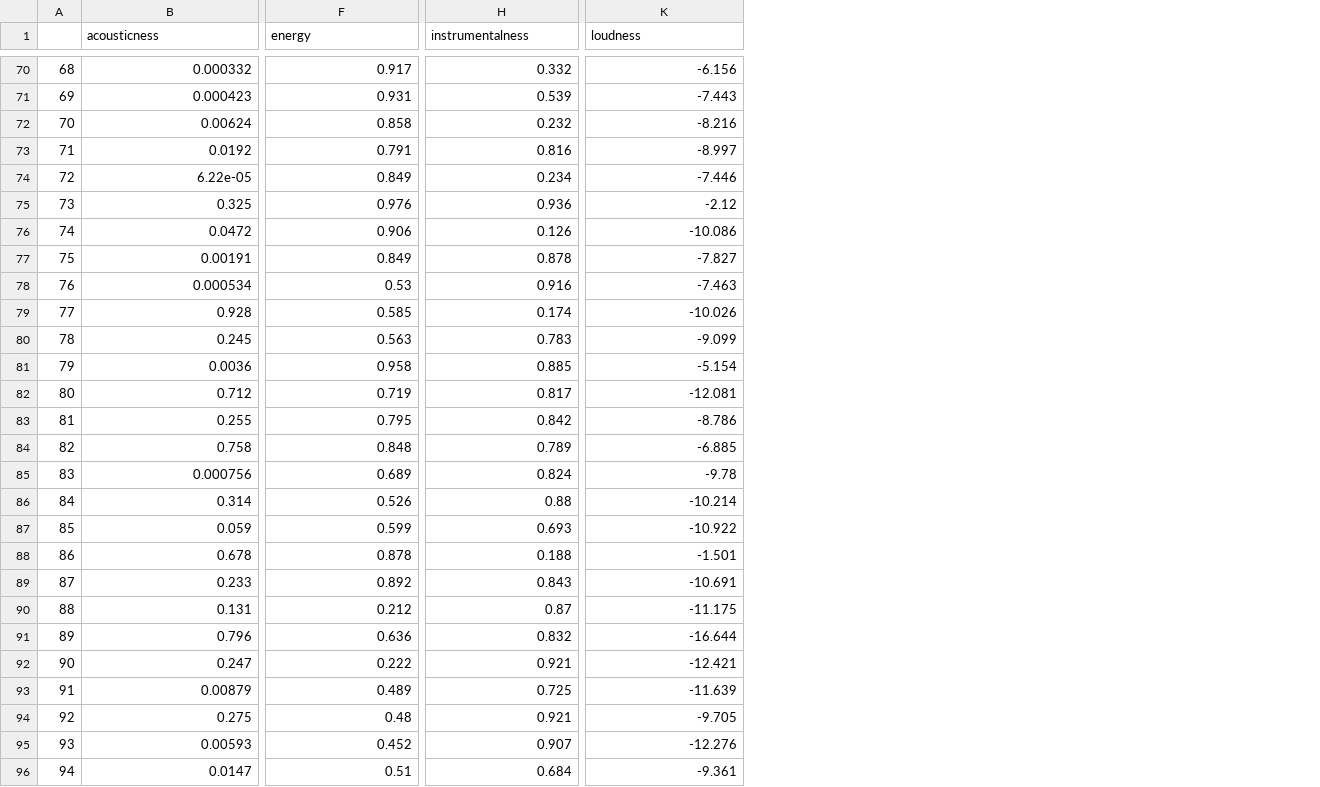
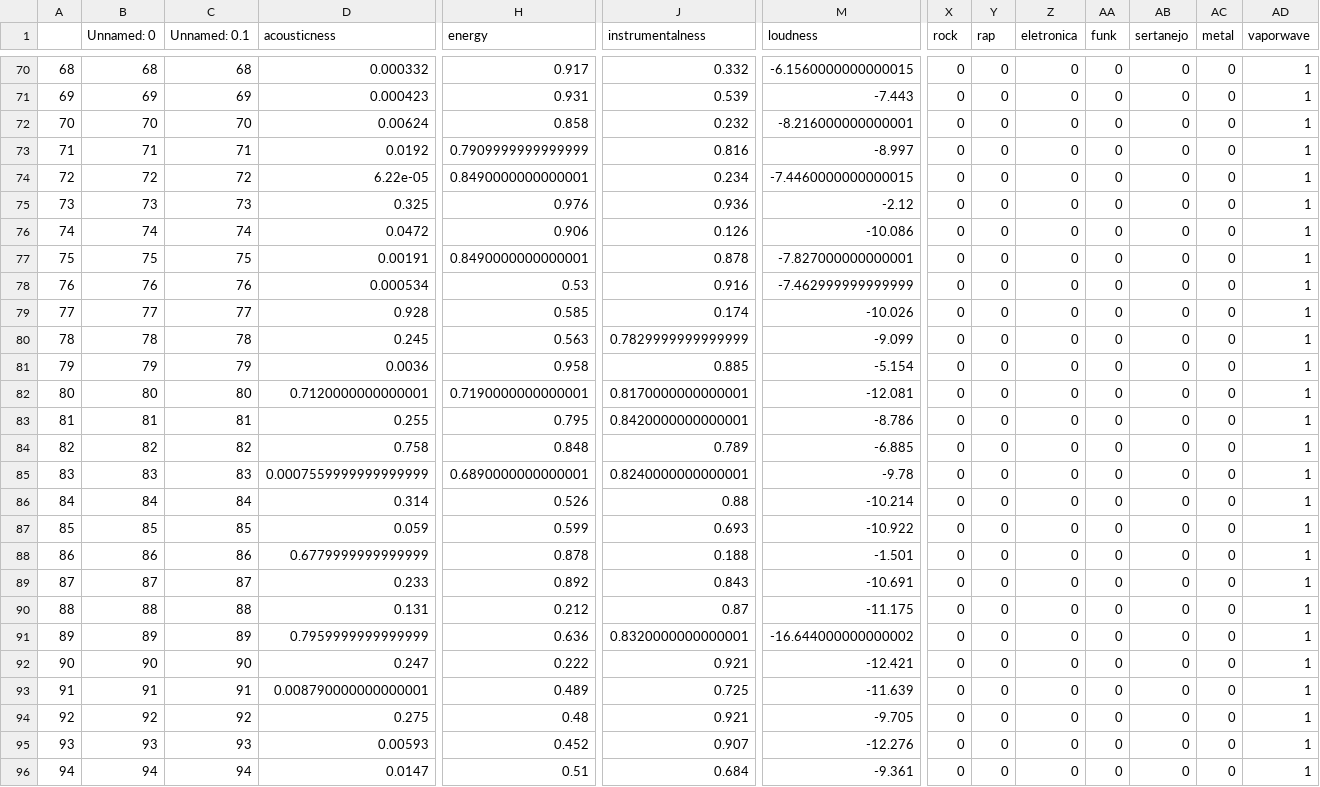
Before and after one commit to juanjorgegarcia/TuneMyMood, a CSV file: vaporwave_df.csv, drawn as a sheet; only a part is shown, gaps mark what is left out; addresses are those after the commit; the diff covers the shown part only; the diff names each change by its address in the sheet, - before the commit and + after, or states it on an @@ line.

```diff
--- a/vaporwave_df.csv
+++ b/vaporwave_df.csv
+column B (Unnamed: 0), rows 70-96: 68 | 69 | 70 | 71 | 72 | 73 | 74 | 75 | 76 | 77 | 78 | 79 | 80 | 81 | 82 | 83 | 84 | 85 | 86 | 87 | 88 | 89 | 90 | 91 | 92 | 93 | 94
+column C (Unnamed: 0.1), rows 70-96: 68 | 69 | 70 | 71 | 72 | 73 | 74 | 75 | 76 | 77 | 78 | 79 | 80 | 81 | 82 | 83 | 84 | 85 | 86 | 87 | 88 | 89 | 90 | 91 | 92 | 93 | 94
+column X (rock), rows 70-96: all 0
+column Y (rap), rows 70-96: all 0
+column Z (eletronica), rows 70-96: all 0
+column AA (funk), rows 70-96: all 0
+column AB (sertanejo), rows 70-96: all 0
+column AC (metal), rows 70-96: all 0
+column AD (vaporwave), rows 70-96: all 1
-M70 (loudness): -6.156
+M70 (loudness): -6.1560000000000015
-M72 (loudness): -8.216
+M72 (loudness): -8.216000000000001
-H73 (energy): 0.791
+H73 (energy): 0.7909999999999999
-H74 (energy): 0.849
+H74 (energy): 0.8490000000000001
-M74 (loudness): -7.446
+M74 (loudness): -7.4460000000000015
-H77 (energy): 0.849
+H77 (energy): 0.8490000000000001
-M77 (loudness): -7.827
+M77 (loudness): -7.827000000000001
-M78 (loudness): -7.463
+M78 (loudness): -7.462999999999999
-J80 (instrumentalness): 0.783
+J80 (instrumentalness): 0.7829999999999999
-D82 (acousticness): 0.712
+D82 (acousticness): 0.7120000000000001
-H82 (energy): 0.719
+H82 (energy): 0.7190000000000001
-J82 (instrumentalness): 0.817
+J82 (instrumentalness): 0.8170000000000001
-J83 (instrumentalness): 0.842
+J83 (instrumentalness): 0.8420000000000001
-D85 (acousticness): 0.000756
+D85 (acousticness): 0.0007559999999999999
-H85 (energy): 0.689
+H85 (energy): 0.6890000000000001
-J85 (instrumentalness): 0.824
+J85 (instrumentalness): 0.8240000000000001
-D88 (acousticness): 0.678
+D88 (acousticness): 0.6779999999999999
-D91 (acousticness): 0.796
+D91 (acousticness): 0.7959999999999999
-J91 (instrumentalness): 0.832
+J91 (instrumentalness): 0.8320000000000001
-M91 (loudness): -16.644
+M91 (loudness): -16.644000000000002
-D93 (acousticness): 0.00879
+D93 (acousticness): 0.008790000000000001
```
Also changed, not shown: 8 added columns and 85 edited cells elsewhere in this file, not_vaporwave_df.csv, 47 other files.
